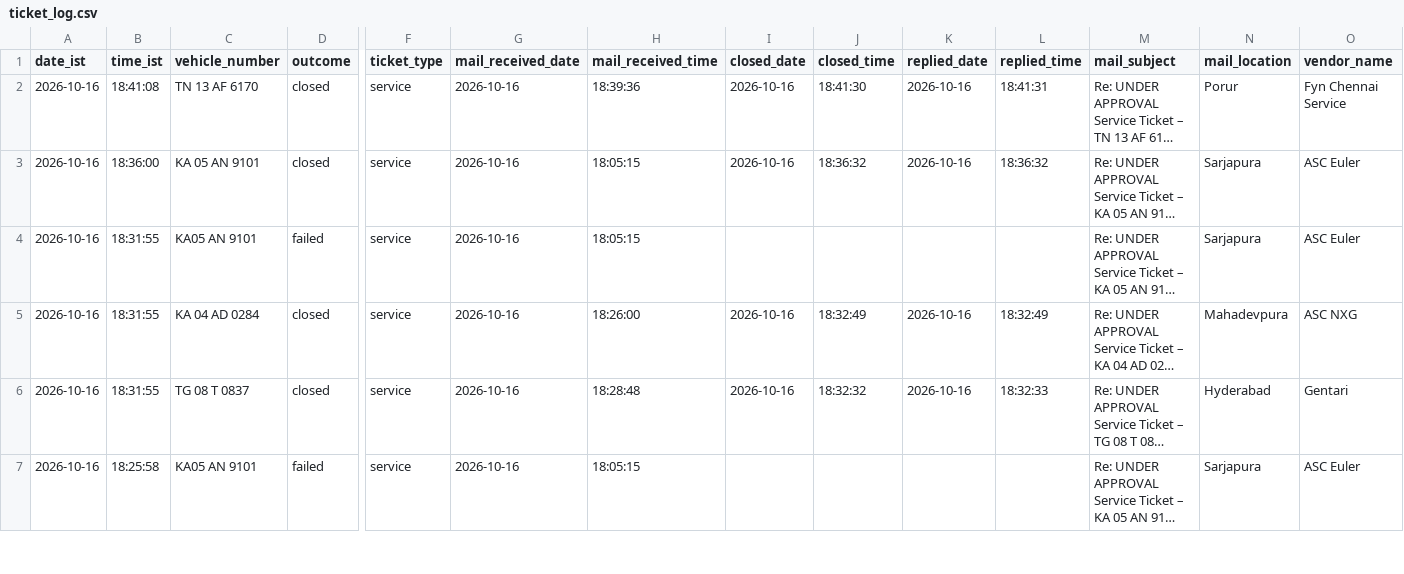
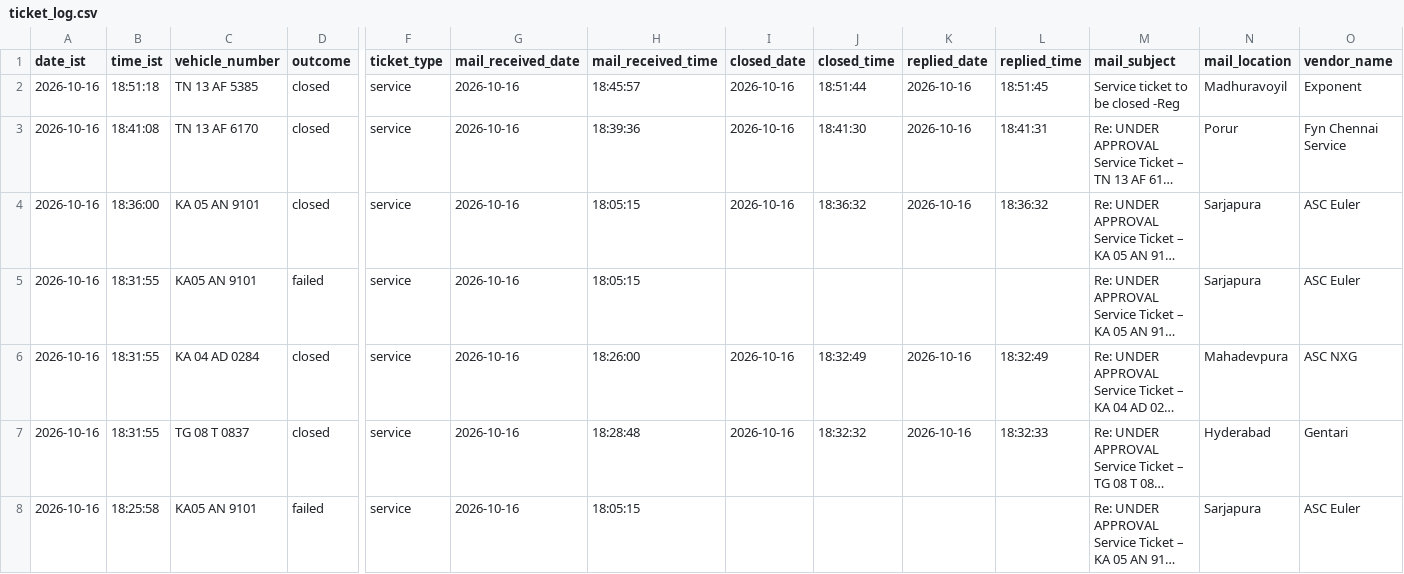
Before and after one commit to Lipsita-Panda/Fyn-Ticket-Closing-Automation, a CSV file: logs/ticket_log.csv, drawn as a sheet; only a part is shown, gaps mark what is left out; long unchanged cells end in …; rows hold the shown columns only; the diff names each change by its address in the sheet, - before the commit and + after, or states it on an @@ line.

```diff
--- a/logs/ticket_log.csv
+++ b/logs/ticket_log.csv
+row 2: 2026-10-16 | 18:51:18 | TN 13 AF 5385 | closed | service | 2026-10-16 | 18:45:57 | 2026-10-16 | 18:51:44 | 2026-10-16 | 18:51:45 | Service ticket to be closed -Reg | Madhuravoyil | Exponent
```
